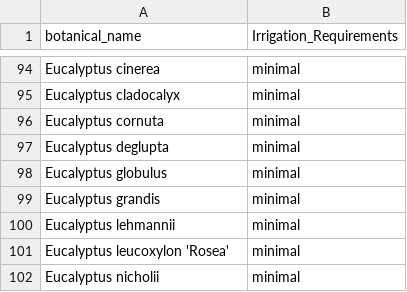
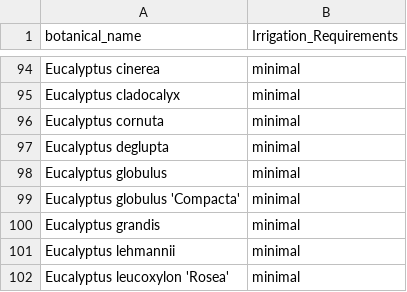
Before and after one commit to Public-Tree-Map/public-tree-map-data-pipeline, a CSV file: data/irrigation_requirements.csv, drawn as a sheet; only a part is shown, gaps mark what is left out; the shorter side is filled out with more unchanged rows; the diff names each change by its address in the sheet, - before the commit and + after, or states it on an @@ line.

Commit message:
add Eucalyptus globulus 'Compacta'

```diff
--- a/data/irrigation_requirements.csv
+++ b/data/irrigation_requirements.csv
+row 99: Eucalyptus globulus 'Compacta' | minimal
```
